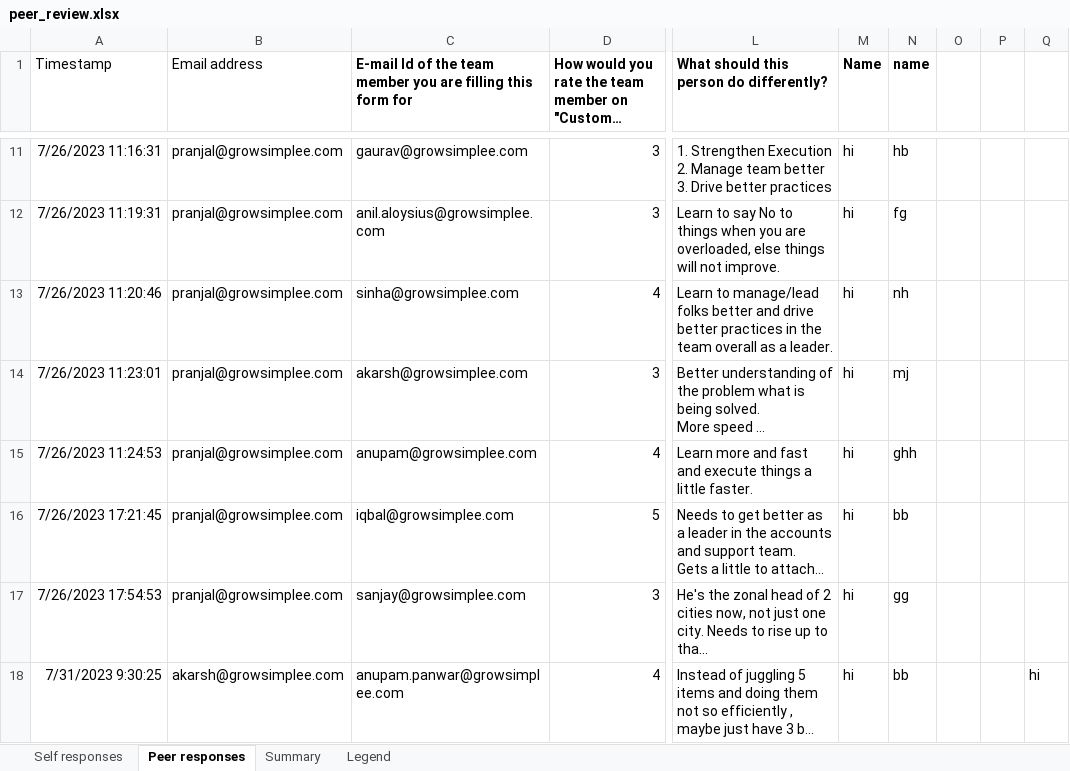
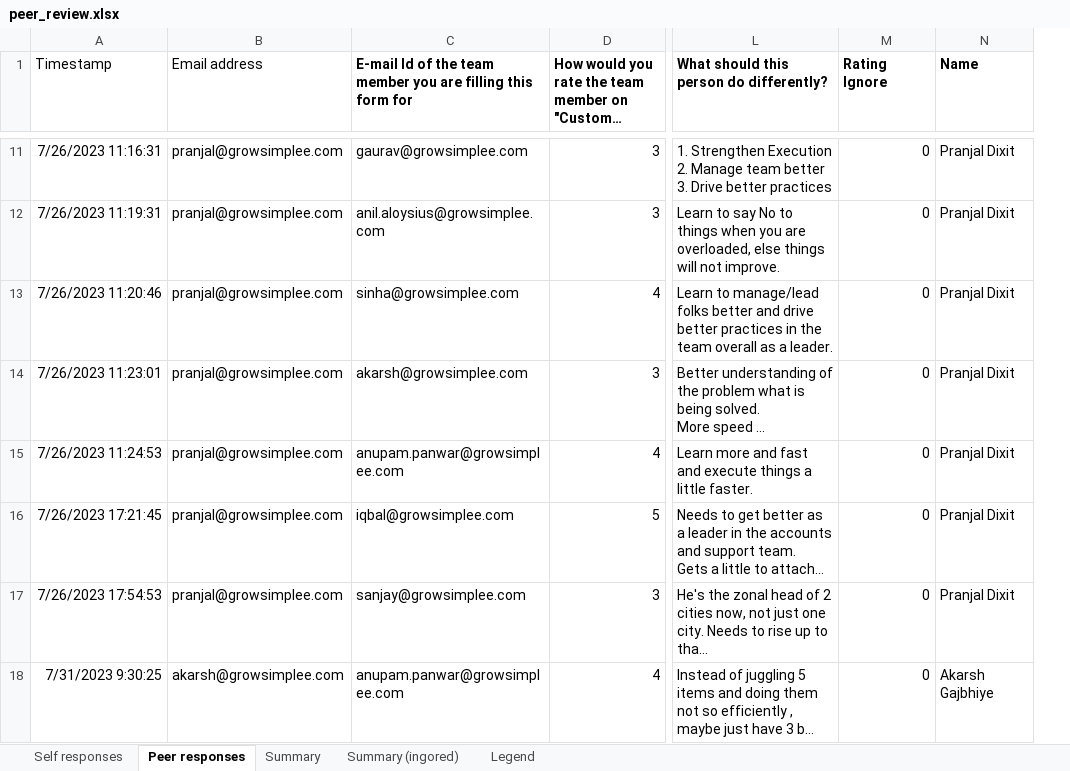
Before and after one commit to granthjain16/peer_review, an Excel workbook: peer_review.xlsx, sheet Peer responses, drawn as a sheet; only a part is shown, gaps mark what is left out; long unchanged cells end in …; values as stored, in another font and other column widths than the file's, no borders; removed rows and columns are numbered as before the commit, all else as after; the diff covers the shown part only; the diff names each change by its address in the sheet, - before the commit and + after, or states it on an @@ line.

```diff
--- a/peer_review.xlsx (sheet Peer responses)
+++ b/peer_review.xlsx (sheet Peer responses)
+sheet tab: Summary (ingored)
-column M (Name), rows 11-18: all hi
-column N (name), rows 11-18: hb | fg | nh | mj | ghh | bb | gg | bb
-column O, empty
-column P, empty
-column Q, row 18: hi
+column M (Rating Ignore), rows 11-18: all 0
+column N (Name), rows 11-18: Pranjal Dixit | Pranjal Dixit | Pranjal Dixit | Pranjal Dixit | Pranjal Dixit | Pranjal Dixit | Pranjal Dixit | Akarsh Gajbhiye
-C15: anupam@growsimplee.com
+C15: anupam.panwar@growsimplee.com
```
Also changed, not shown: 53 added rows, 2 removed rows, 20 edited cells and cell formats elsewhere in this sheet, sheet Summary, sheet Self responses, sheet Legend, 8 other files.
